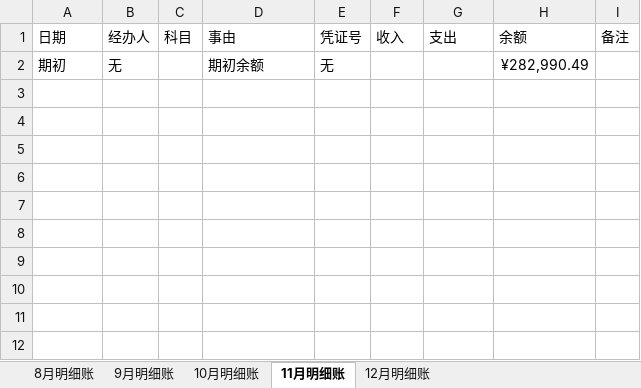
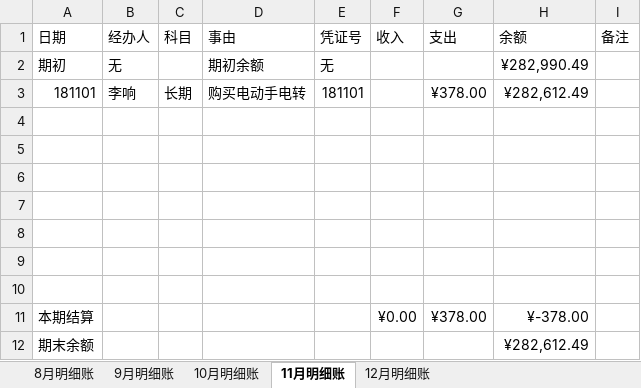
Before and after one commit to laa6202/work_doc, an Excel workbook: 21D项目/03财务资料/01账本/推理馆明细账2018.xlsx, sheet 11月明细账, drawn as a sheet; values as stored, in another font and other column widths than the file's, no borders; the diff names each change by its address in the sheet, - before the commit and + after, or states it on an @@ line.

```diff
--- a/21D项目/03财务资料/01账本/推理馆明细账2018.xlsx (sheet 11月明细账)
+++ b/21D项目/03财务资料/01账本/推理馆明细账2018.xlsx (sheet 11月明细账)
+row 3: 181101 | 李响 | 长期 | 购买电动手电转 | 181101 |  | ¥378.00 | ¥282,612.49
+row 4: (empty)
+row 5: (empty)
+row 6: (empty)
+row 7: (empty)
+row 8: (empty)
+row 9: (empty)
+row 10: (empty)
+row 11: 本期结算 |  |  |  |  | ¥0.00 | ¥378.00 | ¥-378.00
+row 12: 期末余额 |  |  |  |  |  |  | ¥282,612.49
```
Also changed, not shown: sheet 12月明细账, 3 other files.
